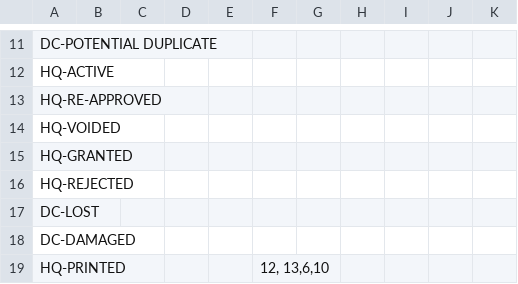
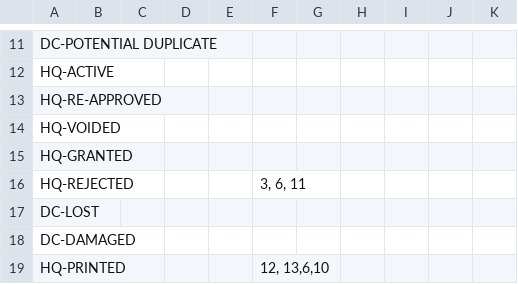
Before and after one commit to HISMalawi/ebrs-touch, a CSV file: app/assets/data/action_matrix.csv, drawn as a sheet; only a part is shown, gaps mark what is left out.

Commit message:
Editing HQ Rejected records

```diff
--- a/app/assets/data/action_matrix.csv
+++ b/app/assets/data/action_matrix.csv
@@ -15,3 +15,3 @@ HQ-VOIDED,,,,,,,,,,
 HQ-GRANTED,,,,,,,,,,
-HQ-REJECTED,,,,,,,,,,
+HQ-REJECTED,,,,,"3, 6, 11",,,,,
 DC-LOST,,,,,,,,,,
```
